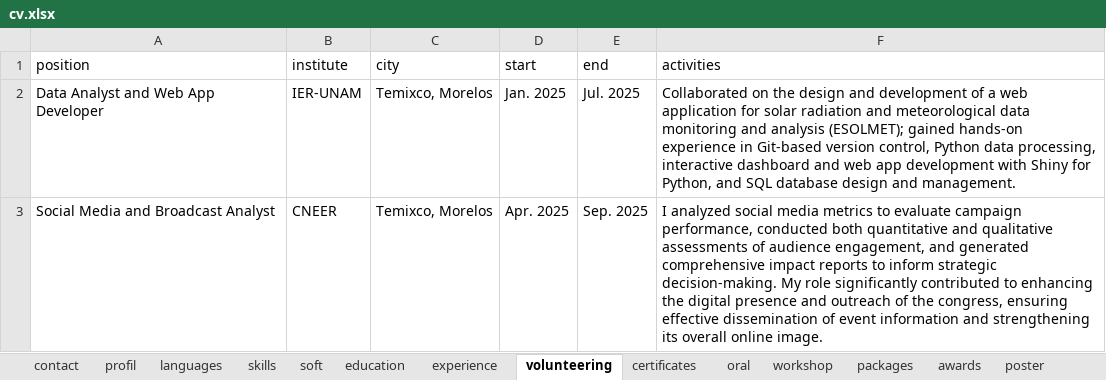
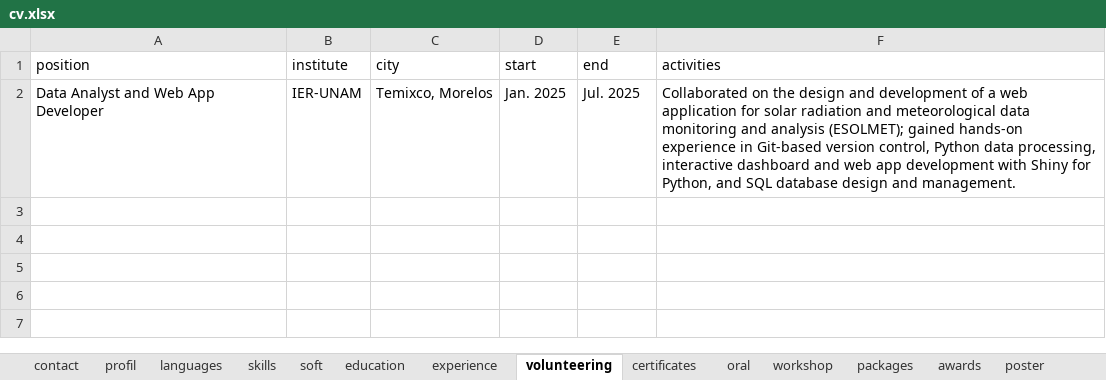
Before and after one commit to JRamonHA/curriculum-vitae, an Excel workbook: data/cv.xlsx, sheet volunteering, drawn as a sheet; values as stored, in another font and other column widths than the file's, no borders; the diff names each change by its address in the sheet, - before the commit and + after, or states it on an @@ line.

```diff
--- a/data/cv.xlsx (sheet volunteering)
+++ b/data/cv.xlsx (sheet volunteering)
-row 3: Social Media and Broadcast Analyst | CNEER | Temixco, Morelos | Apr. 2025 | Sep. 2025 | I analyzed social media metrics to evaluate campaign performance, conducted both quantitative and qualitative assessments of audience engagement, and generated comprehensive impact reports to inform strategic decision-making. My role significantly contributed to enhancing the digital presence and outreach of the congress, ensuring effective dissemination of event information and strengthening its overall online image.
```
Also changed, not shown: sheet skills, 3 other files.
